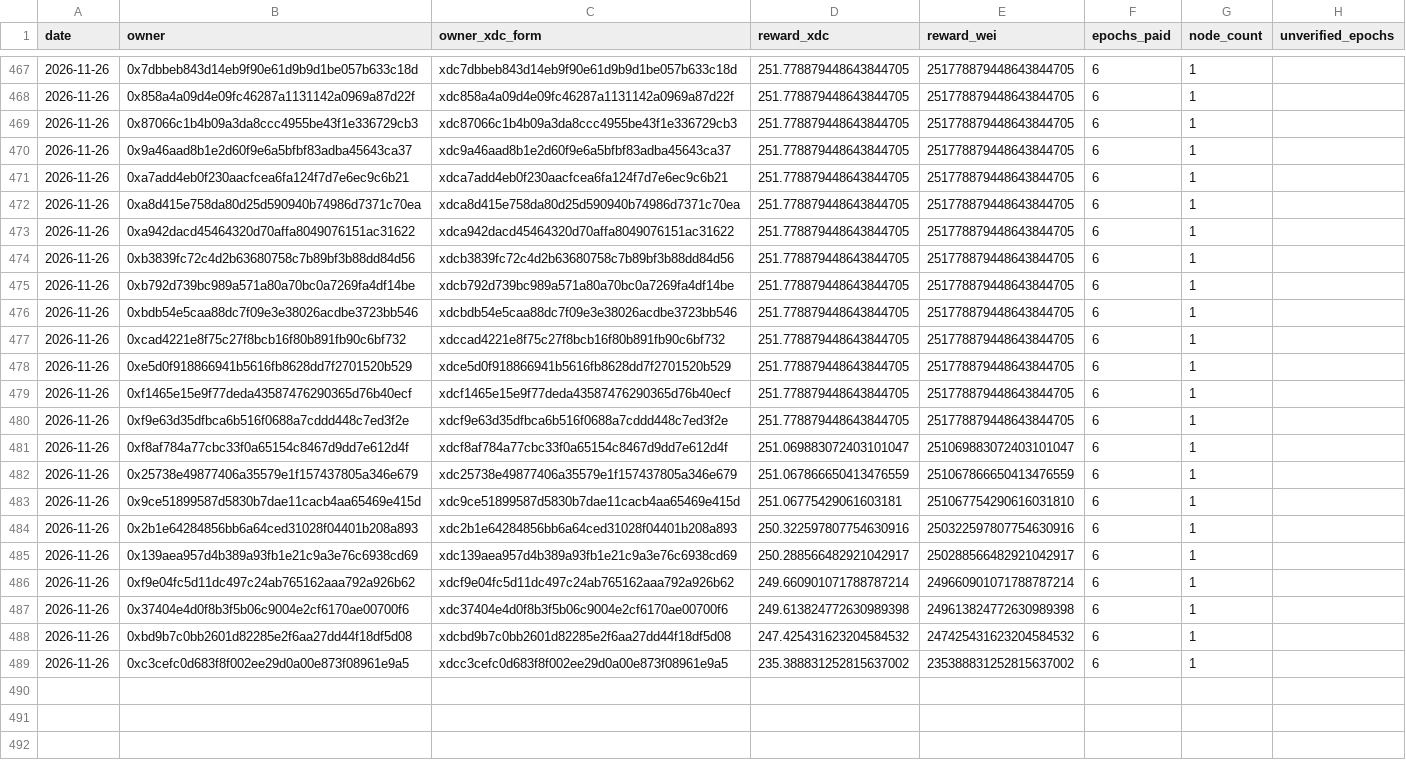
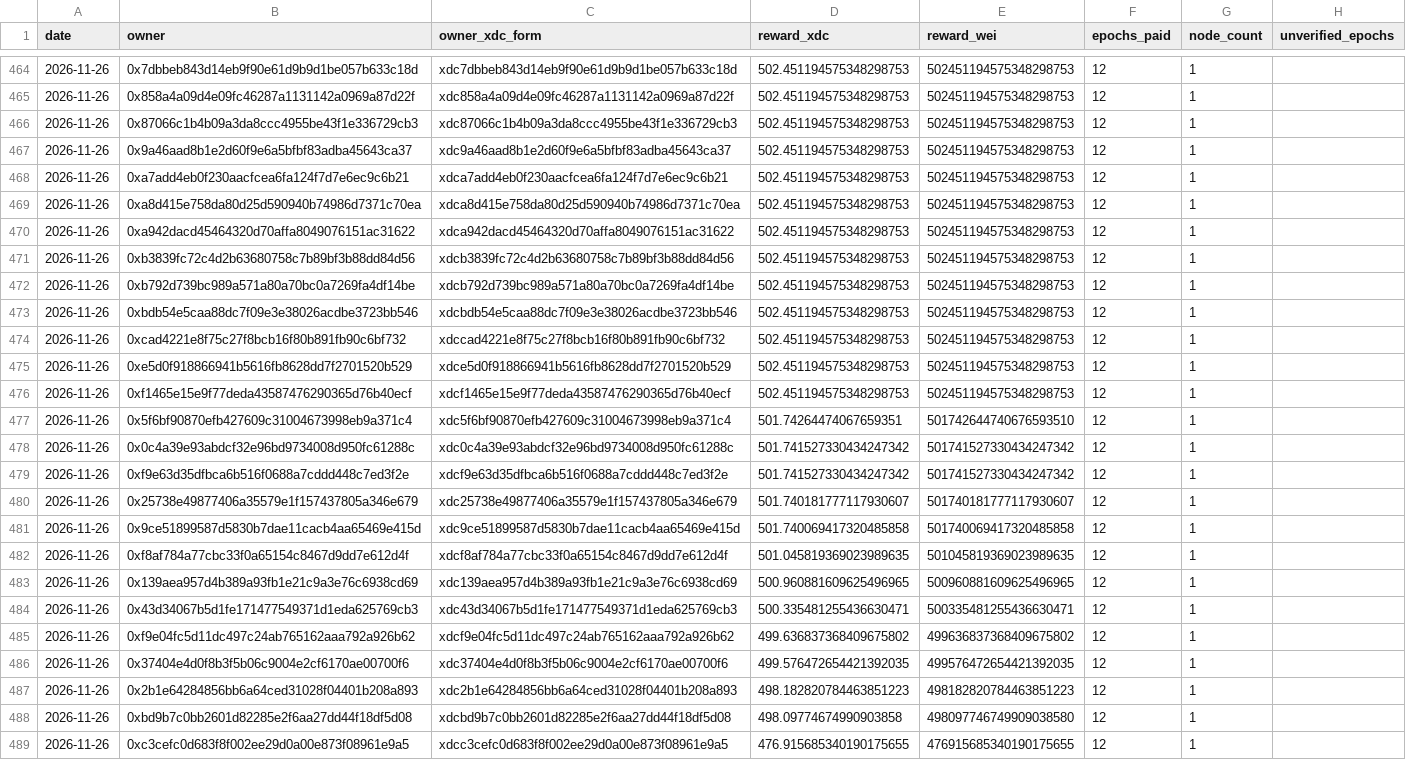
Before and after one commit to s4njk4n/aitest3, a CSV file: v1/epoch-rewards/monthly/2026-11.csv, drawn as a sheet; only a part is shown, gaps mark what is left out; removed rows and columns are numbered as before the commit, all else as after; the diff covers the shown part only; the diff names each change by its address in the sheet, - before the commit and + after, or states it on an @@ line.

```diff
--- a/v1/epoch-rewards/monthly/2026-11.csv
+++ b/v1/epoch-rewards/monthly/2026-11.csv
-D464:D476 (reward_xdc): 251.778879448643844705
+D464:D476 (reward_xdc): 502.451194575348298753
-E464:E476 (reward_wei): 251778879448643844705
+E464:E476 (reward_wei): 502451194575348298753
-F464:F476 (epochs_paid): 6
+F464:F476 (epochs_paid): 12
+row 477: 2026-11-26 | 0x5f6bf90870efb427609c31004673998eb9a371c4 | xdc5f6bf90870efb427609c31004673998eb9a371c4 | 501.74264474067659351 | 501742644740676593510 | 12 | 1
+row 478: 2026-11-26 | 0x0c4a39e93abdcf32e96bd9734008d950fc61288c | xdc0c4a39e93abdcf32e96bd9734008d950fc61288c | 501.741527330434247342 | 501741527330434247342 | 12 | 1
-D479 (reward_xdc): 251.778879448643844705
+D479 (reward_xdc): 501.741527330434247342
-E479 (reward_wei): 251778879448643844705
+E479 (reward_wei): 501741527330434247342
-F479 (epochs_paid): 6
+F479 (epochs_paid): 12
-row 481: 2026-11-26 | 0xf8af784a77cbc33f0a65154c8467d9dd7e612d4f | xdcf8af784a77cbc33f0a65154c8467d9dd7e612d4f | 251.069883072403101047 | 251069883072403101047 | 6 | 1
-D480 (reward_xdc): 251.067866650413476559
+D480 (reward_xdc): 501.740181777117930607
-E480 (reward_wei): 251067866650413476559
+E480 (reward_wei): 501740181777117930607
-F480:F483 (epochs_paid): 6
+F480:F483 (epochs_paid): 12
-D481 (reward_xdc): 251.06775429061603181
+D481 (reward_xdc): 501.740069417320485858
-E481 (reward_wei): 251067754290616031810
+E481 (reward_wei): 501740069417320485858
-B482 (owner): 0x2b1e64284856bb6a64ced31028f04401b208a893
+B482 (owner): 0xf8af784a77cbc33f0a65154c8467d9dd7e612d4f
-C482 (owner_xdc_form): xdc2b1e64284856bb6a64ced31028f04401b208a893
+C482 (owner_xdc_form): xdcf8af784a77cbc33f0a65154c8467d9dd7e612d4f
-D482 (reward_xdc): 250.322597807754630916
+D482 (reward_xdc): 501.045819369023989635
-E482 (reward_wei): 250322597807754630916
+E482 (reward_wei): 501045819369023989635
-D483 (reward_xdc): 250.288566482921042917
+D483 (reward_xdc): 500.960881609625496965
-E483 (reward_wei): 250288566482921042917
+E483 (reward_wei): 500960881609625496965
+row 484: 2026-11-26 | 0x43d34067b5d1fe171477549371d1eda625769cb3 | xdc43d34067b5d1fe171477549371d1eda625769cb3 | 500.335481255436630471 | 500335481255436630471 | 12 | 1
-D485 (reward_xdc): 249.660901071788787214
+D485 (reward_xdc): 499.636837368409675802
-E485 (reward_wei): 249660901071788787214
+E485 (reward_wei): 499636837368409675802
-F485:F486 (epochs_paid): 6
+F485:F486 (epochs_paid): 12
-D486 (reward_xdc): 249.613824772630989398
+D486 (reward_xdc): 499.576472654421392035
-E486 (reward_wei): 249613824772630989398
+E486 (reward_wei): 499576472654421392035
+row 487: 2026-11-26 | 0x2b1e64284856bb6a64ced31028f04401b208a893 | xdc2b1e64284856bb6a64ced31028f04401b208a893 | 498.182820784463851223 | 498182820784463851223 | 12 | 1
-D488 (reward_xdc): 247.425431623204584532
+D488 (reward_xdc): 498.09774674990903858
-E488 (reward_wei): 247425431623204584532
+E488 (reward_wei): 498097746749909038580
-F488:F489 (epochs_paid): 6
+F488:F489 (epochs_paid): 12
-D489 (reward_xdc): 235.388831252815637002
+D489 (reward_xdc): 476.915685340190175655
-E489 (reward_wei): 235388831252815637002
+E489 (reward_wei): 476915685340190175655
```
Also changed, not shown: 3 removed rows and 72 edited cells elsewhere in this file, v1/epoch-rewards/daily/2026-11-26.csv, 23 other files.
